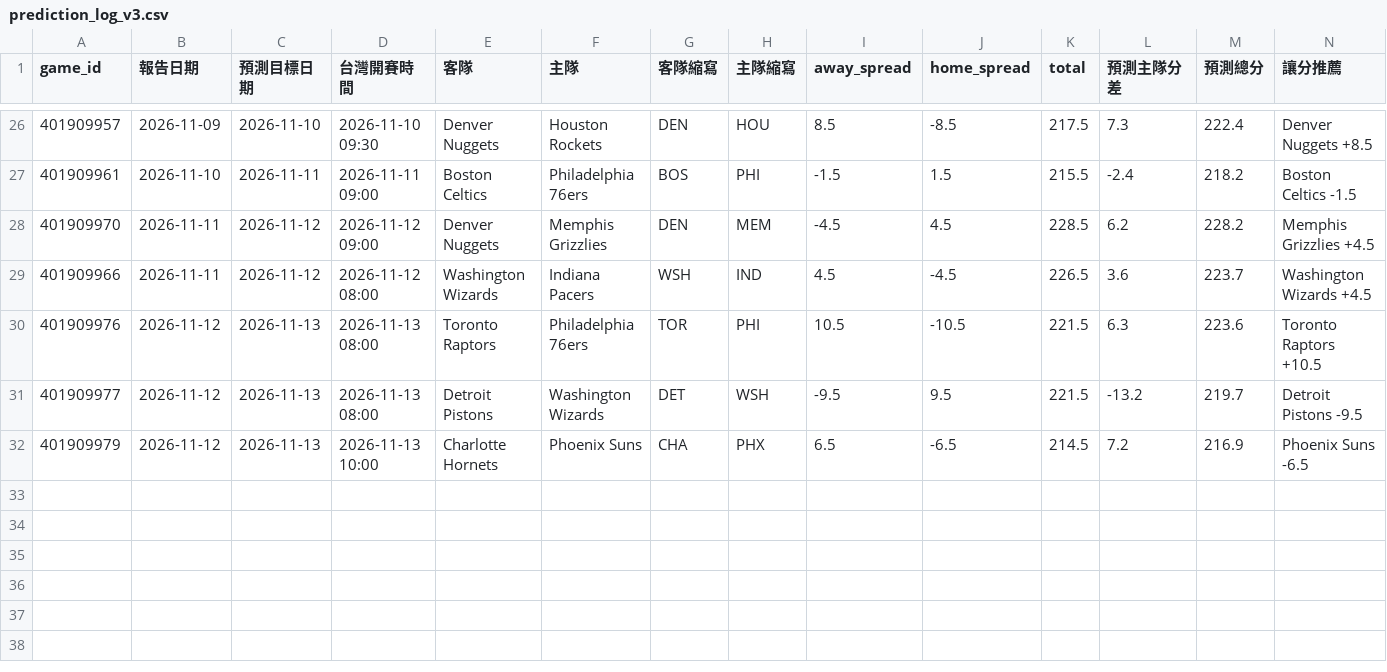
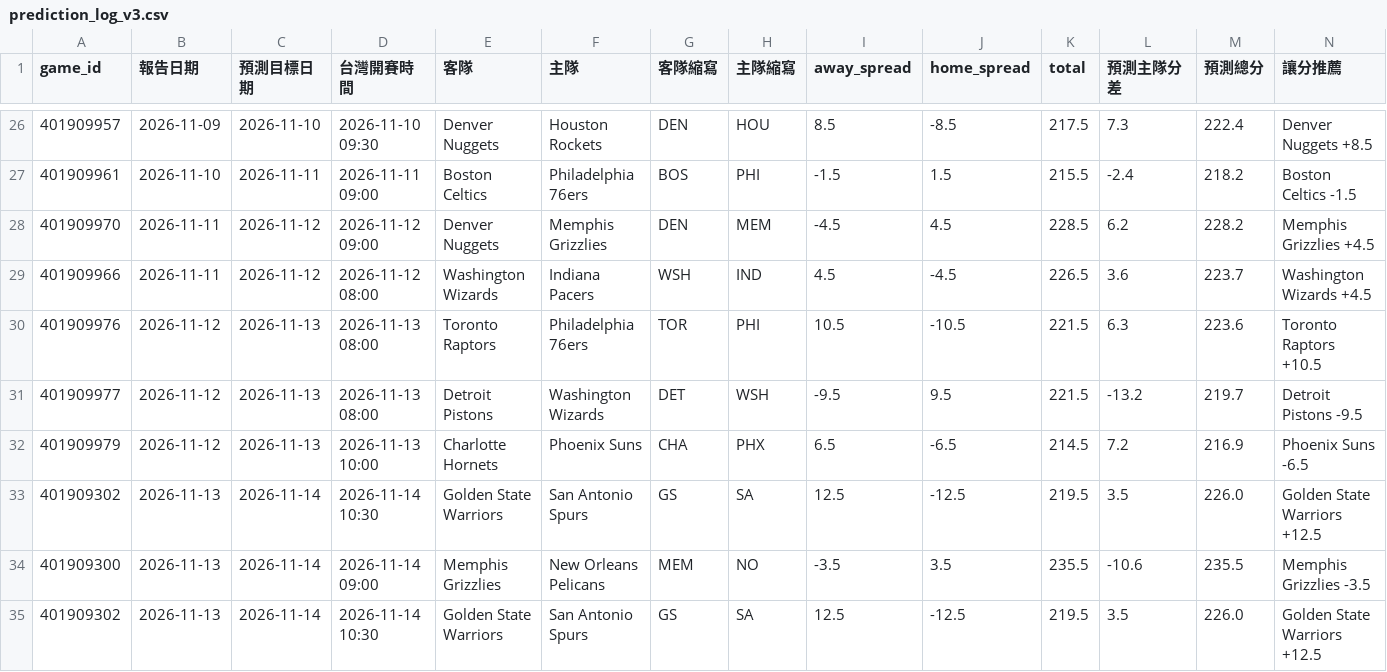
Before and after one commit to zxbcv2689-source/NBA-betting-project, a CSV file: data/prediction_log_v3.csv, drawn as a sheet; only a part is shown, gaps mark what is left out; rows hold the shown columns only; the diff names each change by its address in the sheet, - before the commit and + after, or states it on an @@ line.

```diff
--- a/data/prediction_log_v3.csv
+++ b/data/prediction_log_v3.csv
+row 33: 401909302 | 2026-11-13 | 2026-11-14 | 2026-11-14 10:30 | Golden State Warriors | San Antonio Spurs | GS | SA | 12.5 | -12.5 | 219.5 | 3.5 | 226.0 | Golden State Warriors +12.5
+row 34: 401909300 | 2026-11-13 | 2026-11-14 | 2026-11-14 09:00 | Memphis Grizzlies | New Orleans Pelicans | MEM | NO | -3.5 | 3.5 | 235.5 | -10.6 | 235.5 | Memphis Grizzlies -3.5
+row 35: 401909302 | 2026-11-13 | 2026-11-14 | 2026-11-14 10:30 | Golden State Warriors | San Antonio Spurs | GS | SA | 12.5 | -12.5 | 219.5 | 3.5 | 226.0 | Golden State Warriors +12.5
```
Also changed, not shown: data/auto_injury_adjustments.csv, data/espn_day_cache.csv, 2 other files.
